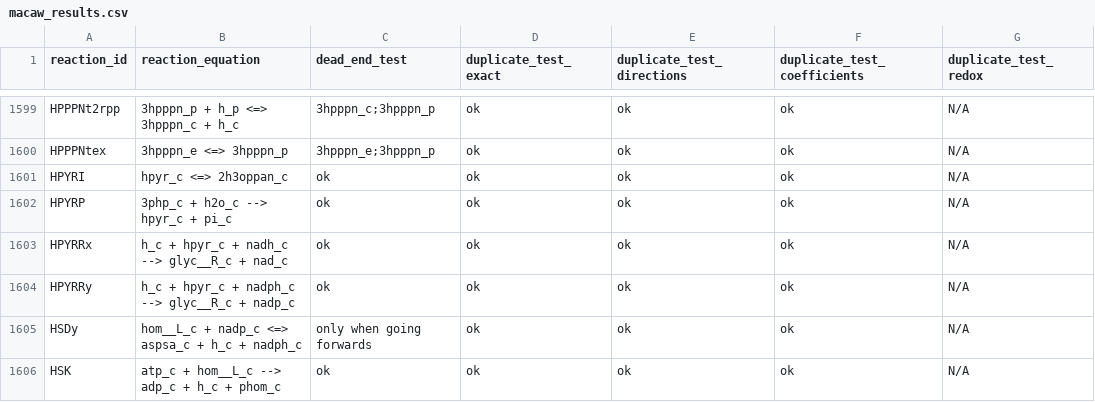
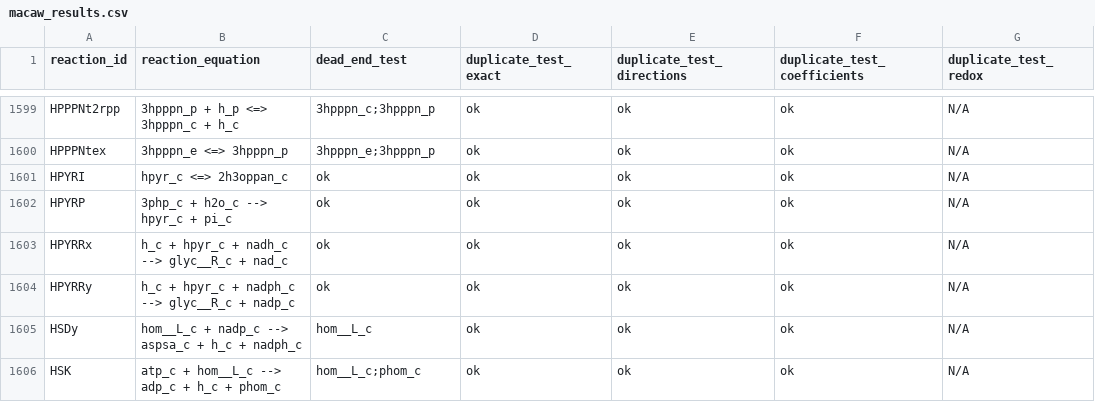
Before and after one commit to bioengtaltech/Ecoli-GEM_simulations, a CSV file: data/testResults/macaw_results.csv, drawn as a sheet; only a part is shown, gaps mark what is left out; the diff covers the shown part only.

```diff
--- a/data/testResults/macaw_results.csv
+++ b/data/testResults/macaw_results.csv
@@ -1604,3 +1604,3 @@ HPYRRx,h_c + hpyr_c + nadh_c --> glyc__R_c + nad_c,ok,ok,ok,ok,N/A
 HPYRRy,h_c + hpyr_c + nadph_c --> glyc__R_c + nadp_c,ok,ok,ok,ok,N/A
-HSDy,hom__L_c + nadp_c <=> aspsa_c + h_c + nadph_c,only when going forwards,ok,ok,ok,N/A
-HSK,atp_c + hom__L_c --> adp_c + h_c + phom_c,ok,ok,ok,ok,N/A
+HSDy,hom__L_c + nadp_c --> aspsa_c + h_c + nadph_c,hom__L_c,ok,ok,ok,N/A
+HSK,atp_c + hom__L_c --> adp_c + h_c + phom_c,hom__L_c;phom_c,ok,ok,ok,N/A
```
Also changed, not shown: 9 edited cells elsewhere in this file, 1 other file.
